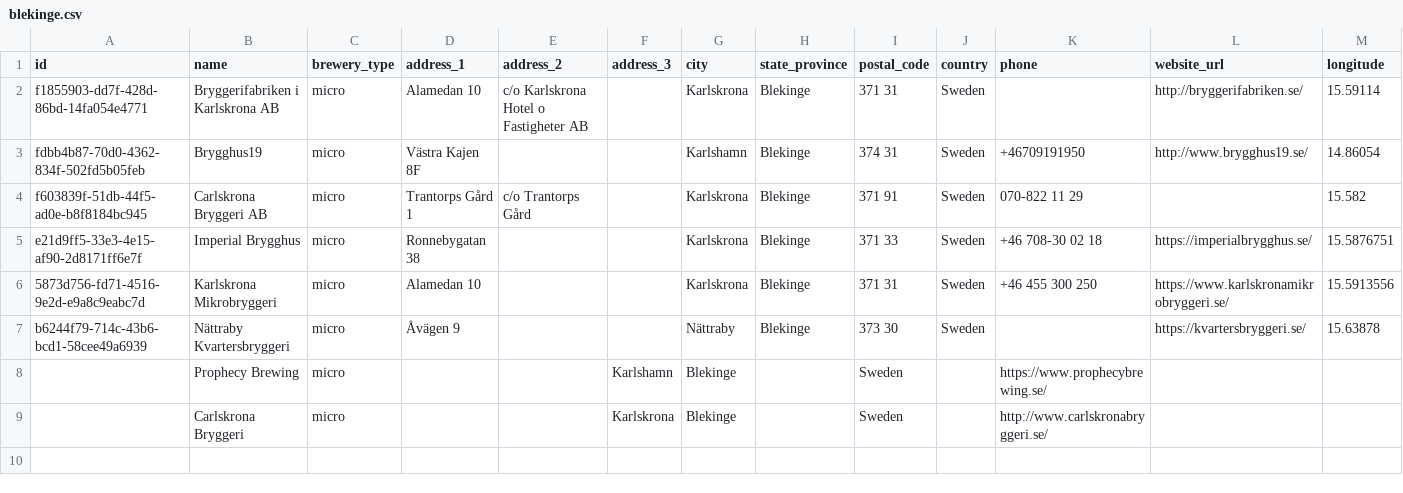
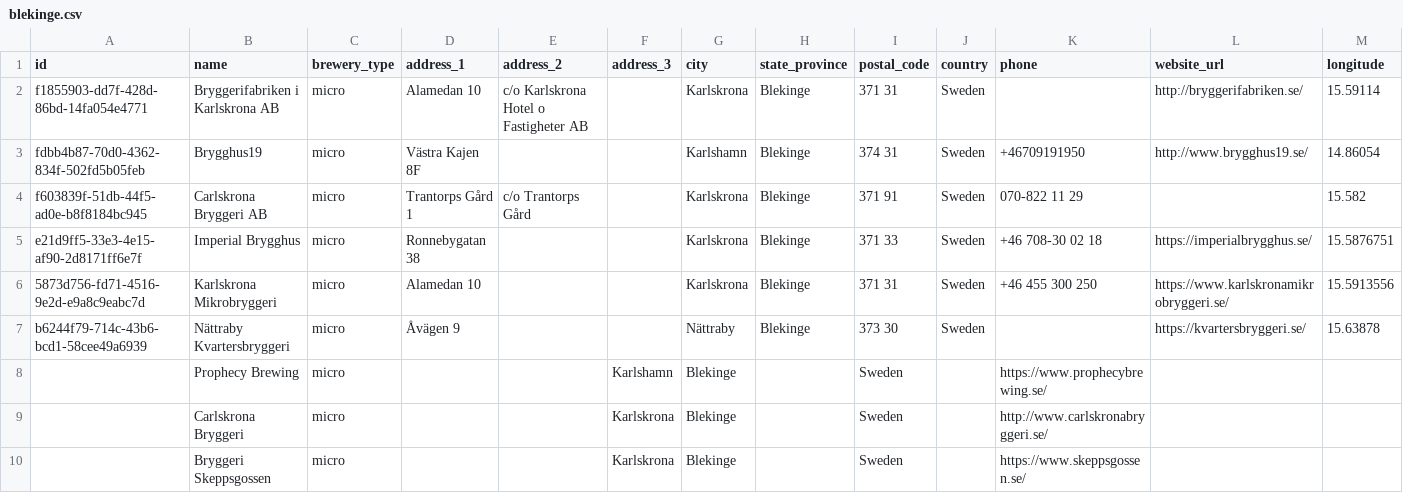
Before and after one commit to Jocce-Nilsson/openbrewerydb, a CSV file: data/sweden/blekinge.csv, drawn as a sheet; only a part is shown; rows hold the shown columns only; the diff names each change by its address in the sheet, - before the commit and + after, or states it on an @@ line.

Commit message:
Add Bryggeri Skeppsgossen to data/sweden/blekinge.csv

```diff
--- a/data/sweden/blekinge.csv
+++ b/data/sweden/blekinge.csv
+row 10:  | Bryggeri Skeppsgossen | micro |  |  | Karlskrona | Blekinge |  | Sweden |  | https://www.skeppsgossen.se/
```
